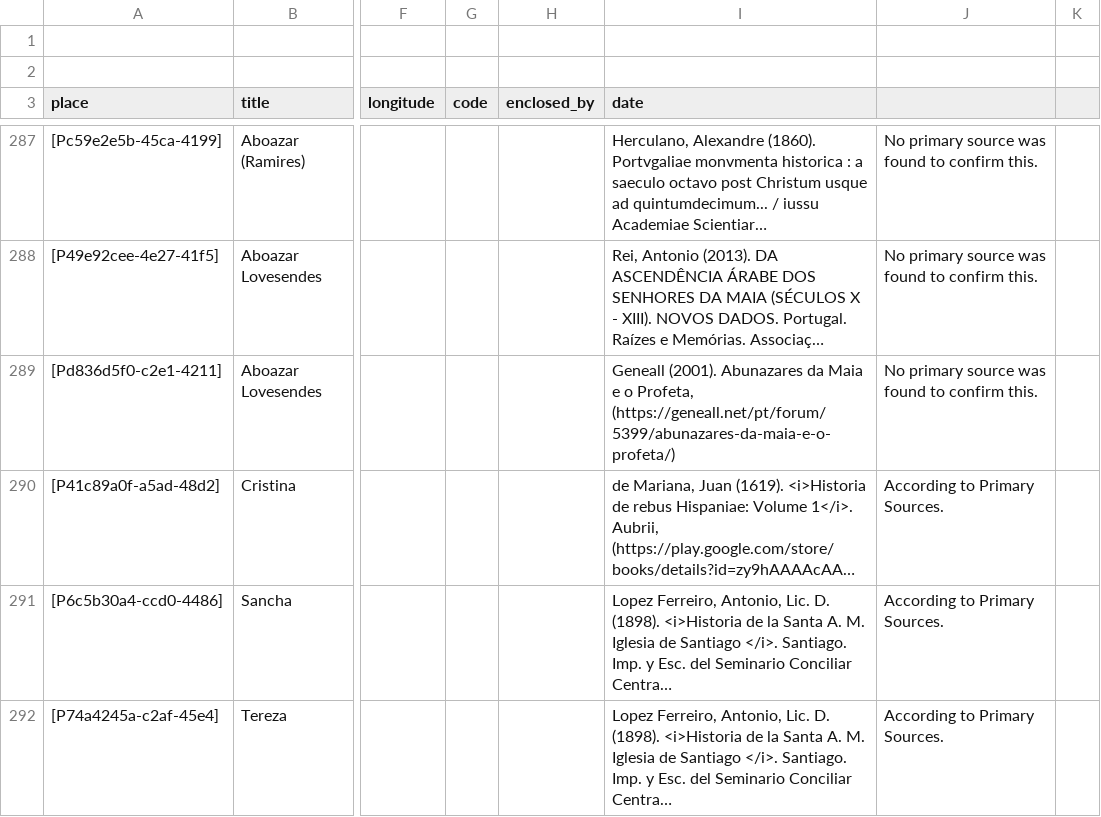
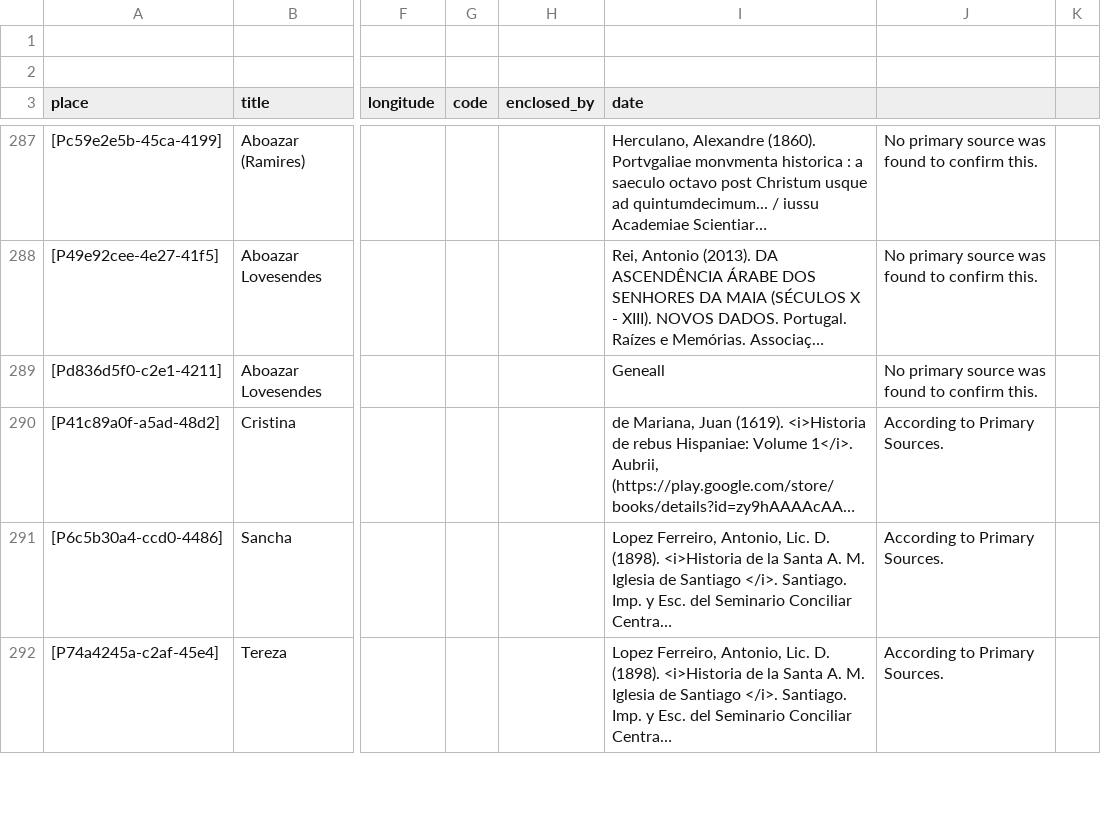
Before and after one commit to historytracers/historytracers, a CSV file: csv/families_en-US.csv, drawn as a sheet; only a part is shown, gaps mark what is left out; long unchanged cells end in …; the diff covers the shown part only; the diff names each change by its address in the sheet, - before the commit and + after, or states it on an @@ line.

```diff
--- a/csv/families_en-US.csv
+++ b/csv/families_en-US.csv
-I289 (date): Geneall (2001). Abunazares da Maia e o Profeta, (https://geneall.net/pt/forum/5399/abunazares-da-maia-e-o-profeta/)
+I289 (date): Geneall
```
Also changed, not shown: 4 edited cells elsewhere in this file, csv/588c52dc-7b48-490d-acb4-044f07314444_en-US.csv, csv/588c52dc-7b48-490d-acb4-044f07314444_es-ES.csv, 49 other files.
